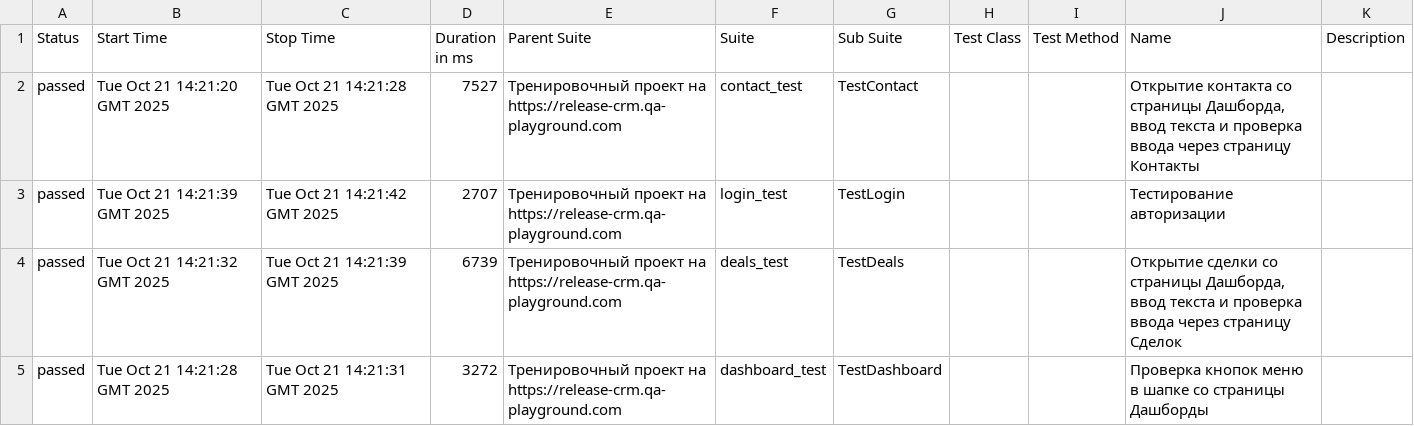
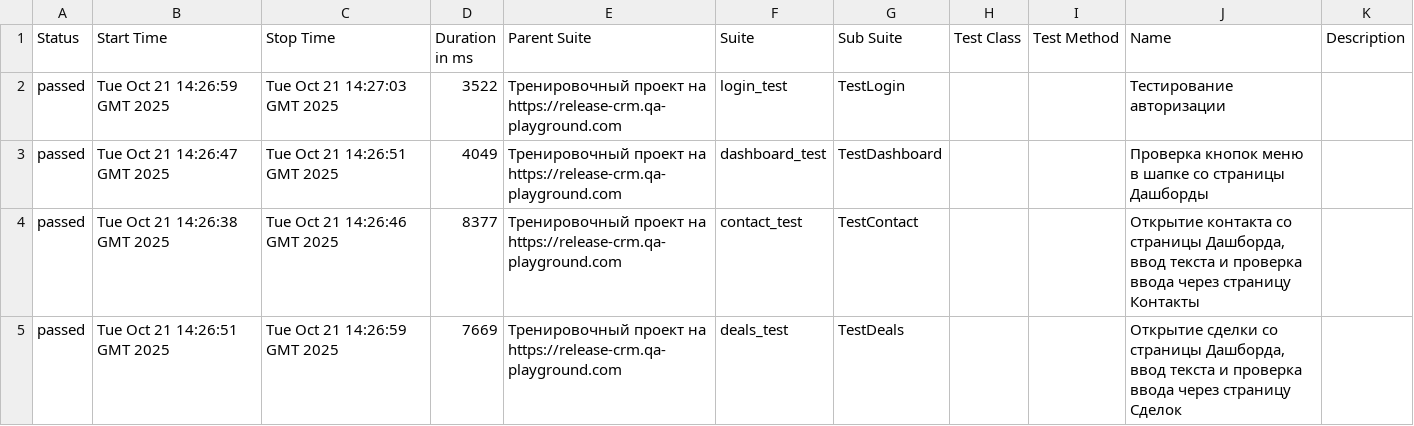
Before and after one commit to yaroslav1171717/Page_Object_Model_DZ, a CSV file: data/suites.csv, drawn as a sheet.

```diff
--- a/data/suites.csv
+++ b/data/suites.csv
@@ -1,5 +1,5 @@
 "Status","Start Time","Stop Time","Duration in ms","Parent Suite","Suite","Sub Suite","Test Class","Test Method","Name","Description"
-"passed","Tue Oct 21 14:21:20 GMT 2025","Tue Oct 21 14:21:28 GMT 2025","7527","Тренировочный проект на https://release-crm.qa-playground.com","contact_test","TestContact","","","Открытие контакта со страницы Дашборда, ввод текста и проверка ввода через страницу Контакты",""
-"passed","Tue Oct 21 14:21:39 GMT 2025","Tue Oct 21 14:21:42 GMT 2025","2707","Тренировочный проект на https://release-crm.qa-playground.com","login_test","TestLogin","","","Тестирование авторизации",""
-"passed","Tue Oct 21 14:21:32 GMT 2025","Tue Oct 21 14:21:39 GMT 2025","6739","Тренировочный проект на https://release-crm.qa-playground.com","deals_test","TestDeals","","","Открытие сделки со страницы Дашборда, ввод текста и проверка ввода через страницу Сделок",""
-"passed","Tue Oct 21 14:21:28 GMT 2025","Tue Oct 21 14:21:31 GMT 2025","3272","Тренировочный проект на https://release-crm.qa-playground.com","dashboard_test","TestDashboard","","","Проверка кнопок меню в шапке со страницы Дашборды",""
+"passed","Tue Oct 21 14:26:59 GMT 2025","Tue Oct 21 14:27:03 GMT 2025","3522","Тренировочный проект на https://release-crm.qa-playground.com","login_test","TestLogin","","","Тестирование авторизации",""
+"passed","Tue Oct 21 14:26:47 GMT 2025","Tue Oct 21 14:26:51 GMT 2025","4049","Тренировочный проект на https://release-crm.qa-playground.com","dashboard_test","TestDashboard","","","Проверка кнопок меню в шапке со страницы Дашборды",""
+"passed","Tue Oct 21 14:26:38 GMT 2025","Tue Oct 21 14:26:46 GMT 2025","8377","Тренировочный проект на https://release-crm.qa-playground.com","contact_test","TestContact","","","Открытие контакта со страницы Дашборда, ввод текста и проверка ввода через страницу Контакты",""
+"passed","Tue Oct 21 14:26:51 GMT 2025","Tue Oct 21 14:26:59 GMT 2025","7669","Тренировочный проект на https://release-crm.qa-playground.com","deals_test","TestDeals","","","Открытие сделки со страницы Дашборда, ввод текста и проверка ввода через страницу Сделок",""
```
Also changed, not shown: 22 other files.
